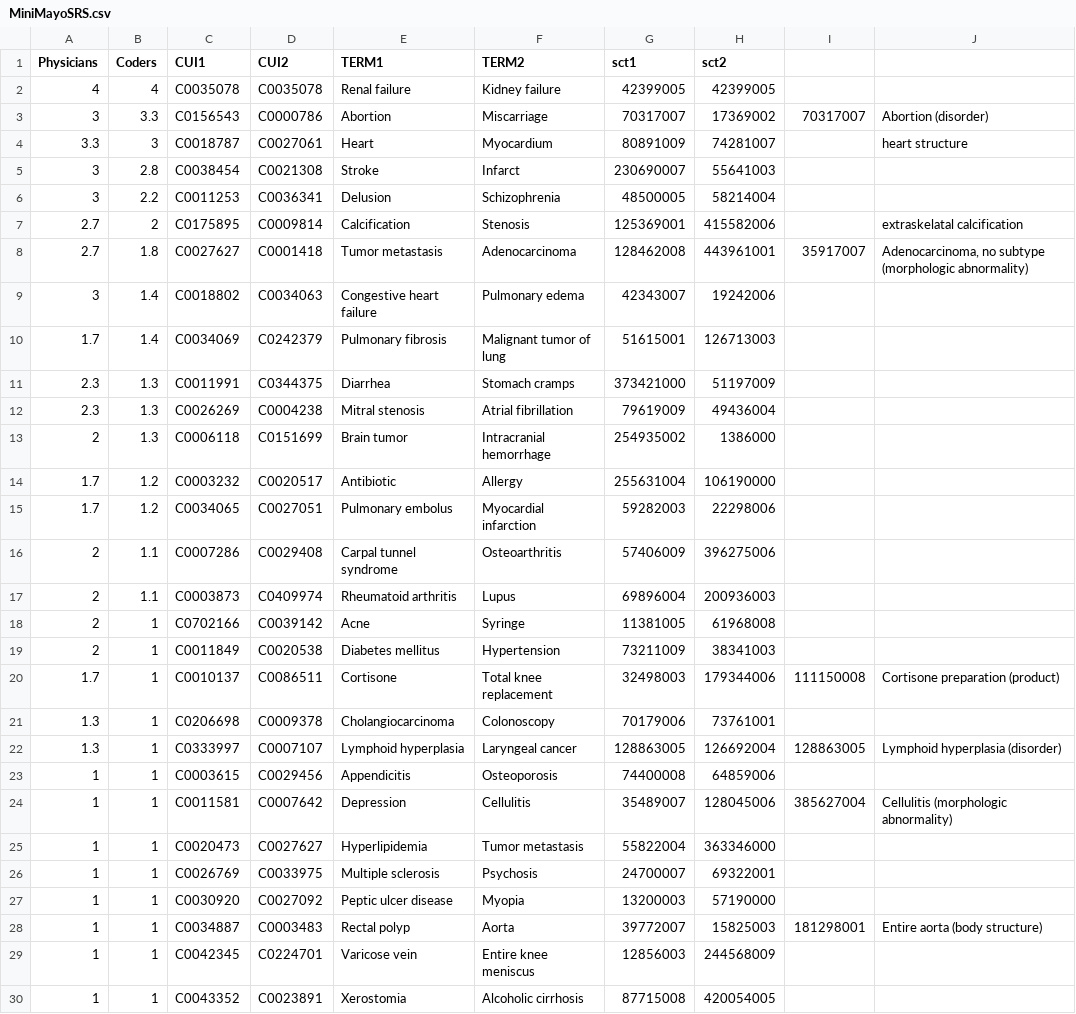
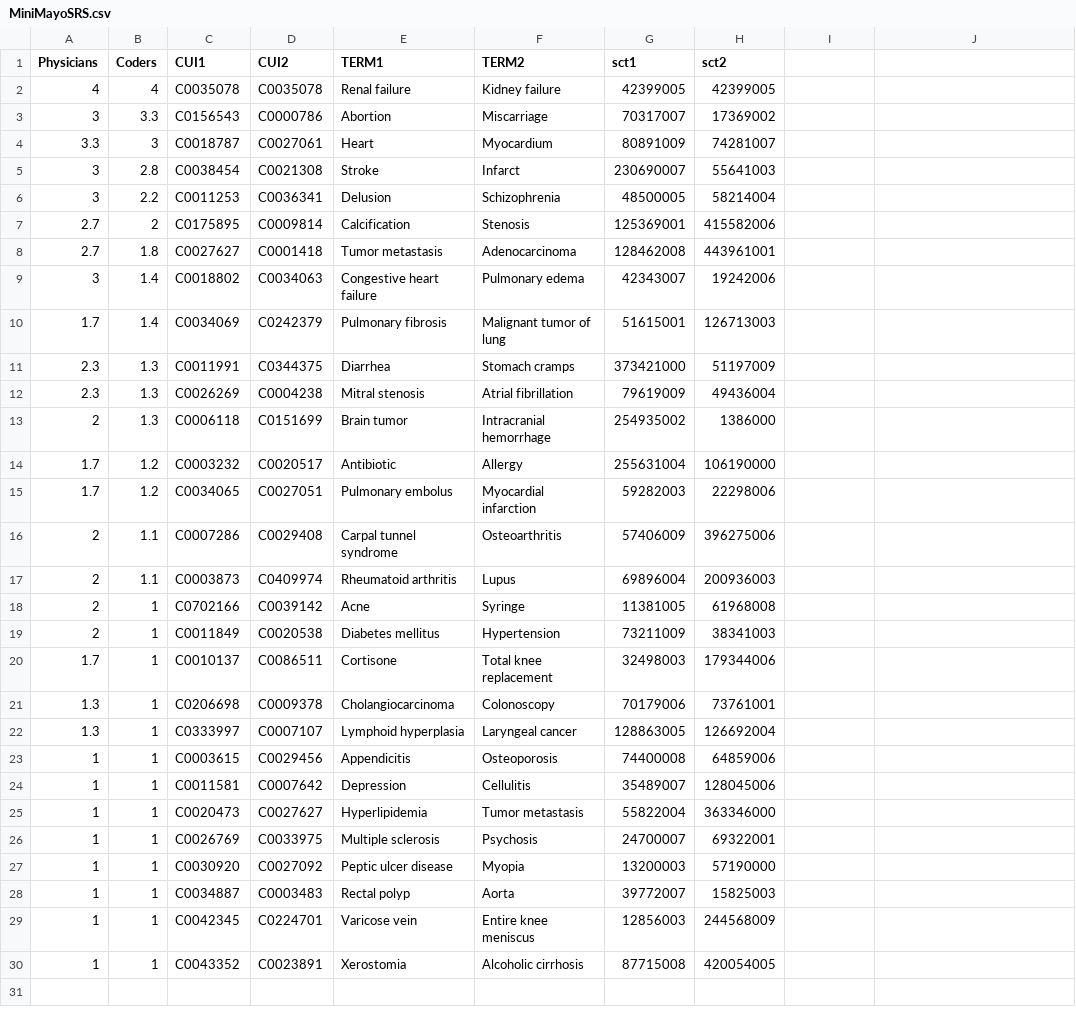
Before and after one commit to wenx999/ytex, a CSV file: workspace/ytex.kernel/semrel/MiniMayoSRS.csv, drawn as a sheet; the diff names each change by its address in the sheet, - before the commit and + after, or states it on an @@ line.

```diff
--- a/workspace/ytex.kernel/semrel/MiniMayoSRS.csv
+++ b/workspace/ytex.kernel/semrel/MiniMayoSRS.csv
-I3: 70317007
+I3: (empty)
-J3: Abortion (disorder)
+J3: (empty)
-J4: heart structure
+J4: (empty)
-J7: extraskelatal calcification
+J7: (empty)
-I8: 35917007
+I8: (empty)
-J8: Adenocarcinoma, no subtype (morphologic abnormality)
+J8: (empty)
-I20: 111150008
+I20: (empty)
-J20: Cortisone preparation (product)
+J20: (empty)
-I22: 128863005
+I22: (empty)
-J22: Lymphoid hyperplasia (disorder)
+J22: (empty)
-I24: 385627004
+I24: (empty)
-J24: Cellulitis (morphologic abnormality)
+J24: (empty)
-I28: 181298001
+I28: (empty)
-J28: Entire aorta (body structure)
+J28: (empty)
```
Also changed, not shown: 3 other files.
